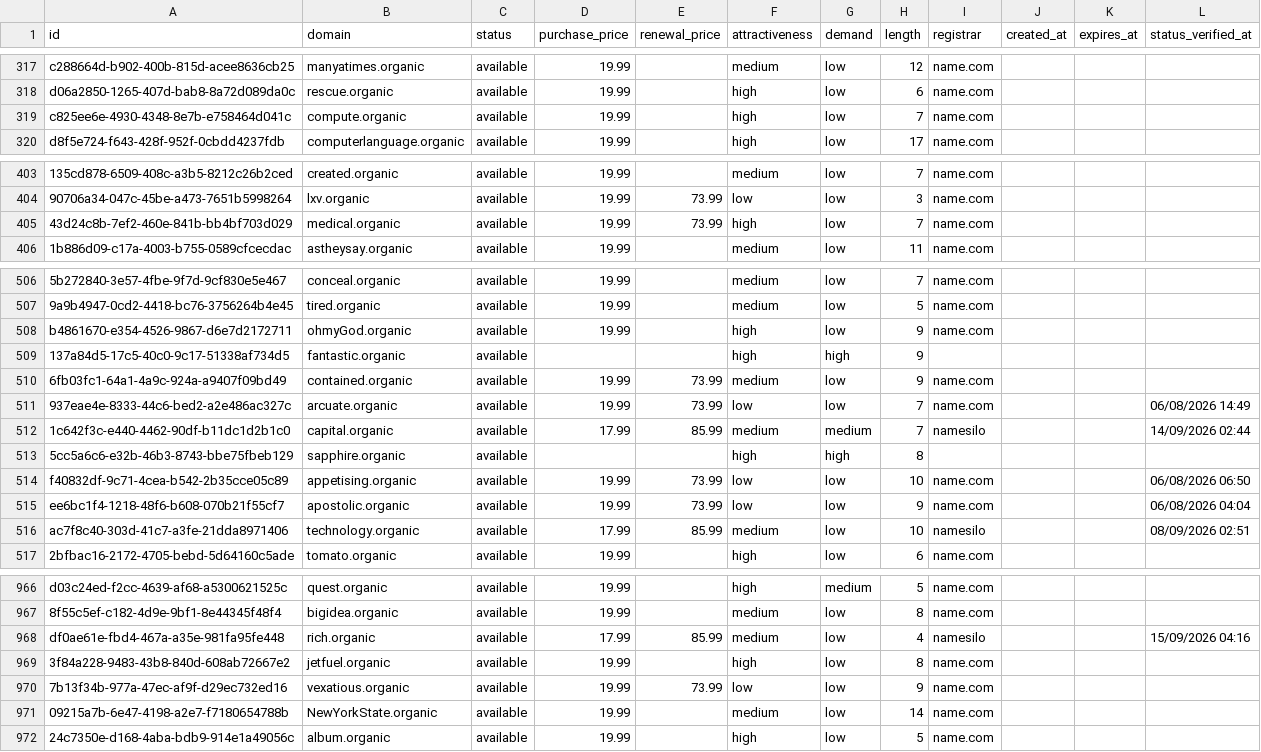
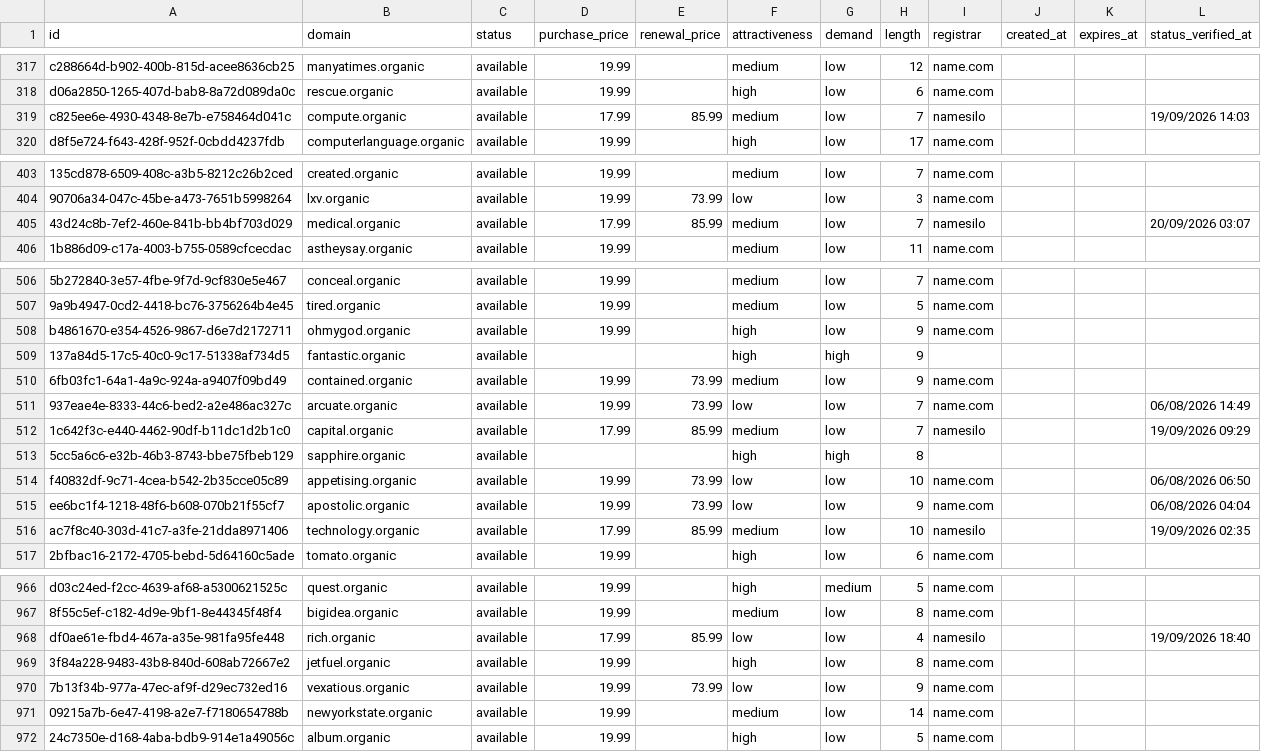
Before and after one commit to UniqueDomains/organic-oneword-domains, a CSV file: organic.csv, drawn as a sheet; only a part is shown, gaps mark what is left out; the diff covers the shown part only; the diff names each change by its address in the sheet, - before the commit and + after, or states it on an @@ line.

Commit message:
Domains update

```diff
--- a/organic.csv
+++ b/organic.csv
-D319 (purchase_price): 19.99
+D319 (purchase_price): 17.99
-E319 (renewal_price): (empty)
+E319 (renewal_price): 85.99
-F319 (attractiveness): high
+F319 (attractiveness): medium
-I319 (registrar): name.com
+I319 (registrar): namesilo
-L319 (status_verified_at): (empty)
+L319 (status_verified_at): 19/09/2026 14:03
-D405 (purchase_price): 19.99
+D405 (purchase_price): 17.99
-E405 (renewal_price): 73.99
+E405 (renewal_price): 85.99
-F405 (attractiveness): high
+F405 (attractiveness): medium
-I405 (registrar): name.com
+I405 (registrar): namesilo
-L405 (status_verified_at): (empty)
+L405 (status_verified_at): 20/09/2026 03:07
-B508 (domain): ohmyGod.organic
+B508 (domain): ohmygod.organic
-G512 (demand): medium
+G512 (demand): low
-L512 (status_verified_at): 14/09/2026 02:44
+L512 (status_verified_at): 19/09/2026 09:29
-L516 (status_verified_at): 08/09/2026 02:51
+L516 (status_verified_at): 19/09/2026 02:35
-F968 (attractiveness): medium
+F968 (attractiveness): low
-L968 (status_verified_at): 15/09/2026 04:16
+L968 (status_verified_at): 19/09/2026 18:40
-B971 (domain): NewYorkState.organic
+B971 (domain): newyorkstate.organic
```
Also changed, not shown: 2 added rows, 2 removed rows and 50 edited cells elsewhere in this file, 4 other files.
